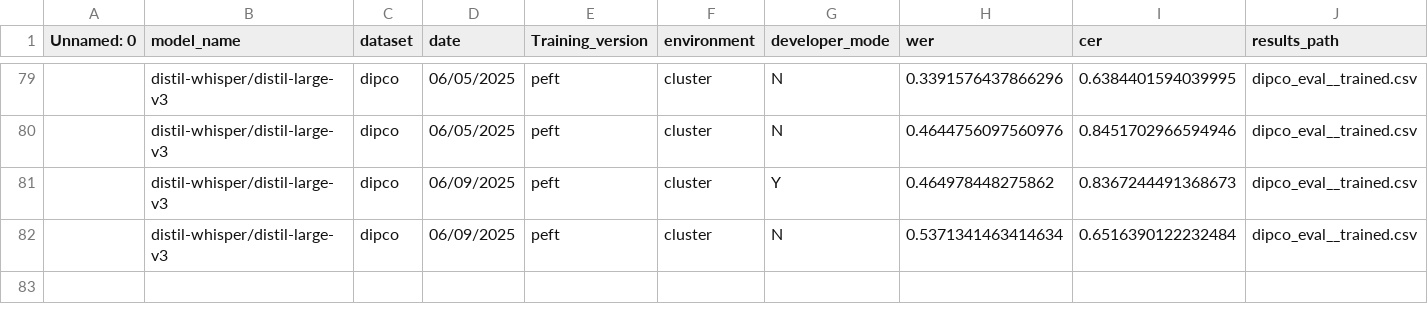
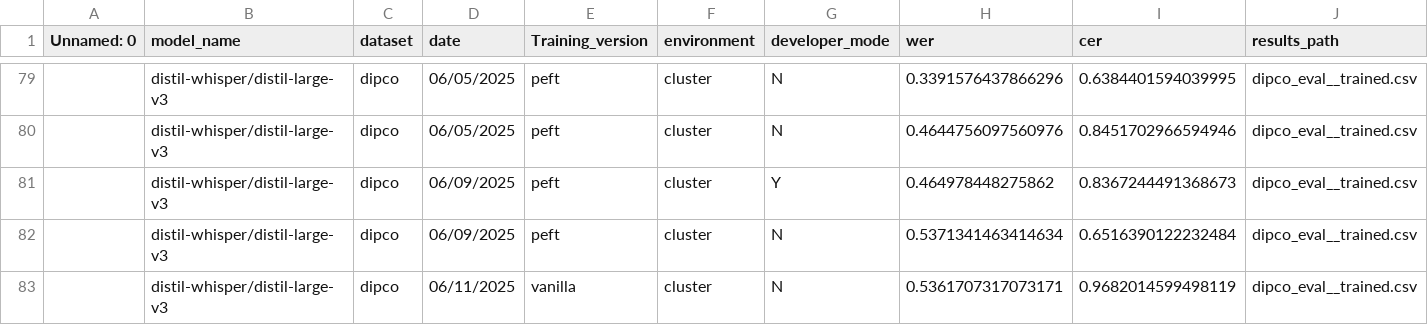
Before and after one commit to niklas-baier/Master_thesis, a CSV file: run_logs.csv, drawn as a sheet; only a part is shown, gaps mark what is left out; rows hold the shown columns only; the diff names each change by its address in the sheet, - before the commit and + after, or states it on an @@ line.

Commit message:
updated the run_logs

```diff
--- a/run_logs.csv
+++ b/run_logs.csv
+row 83:  | distil-whisper/distil-large-v3 | dipco | 06/11/2025 | vanilla | cluster | N | 0.5361707317073171 | 0.9682014599498119 | dipco_eval__trained.csv
```
